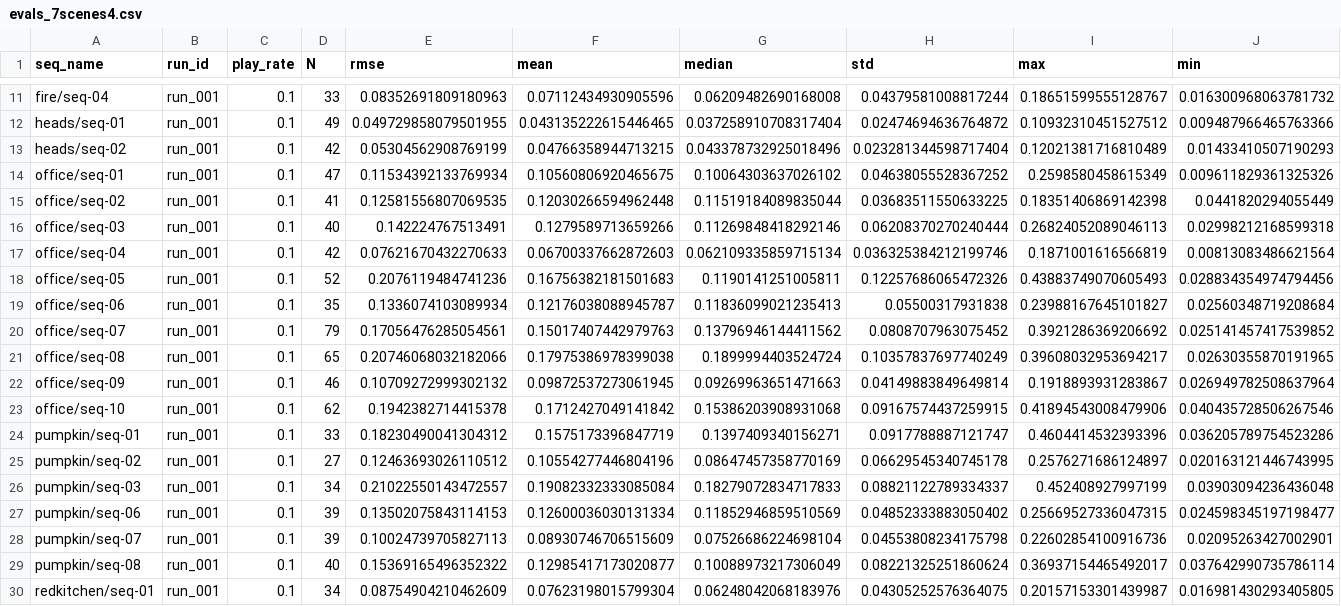
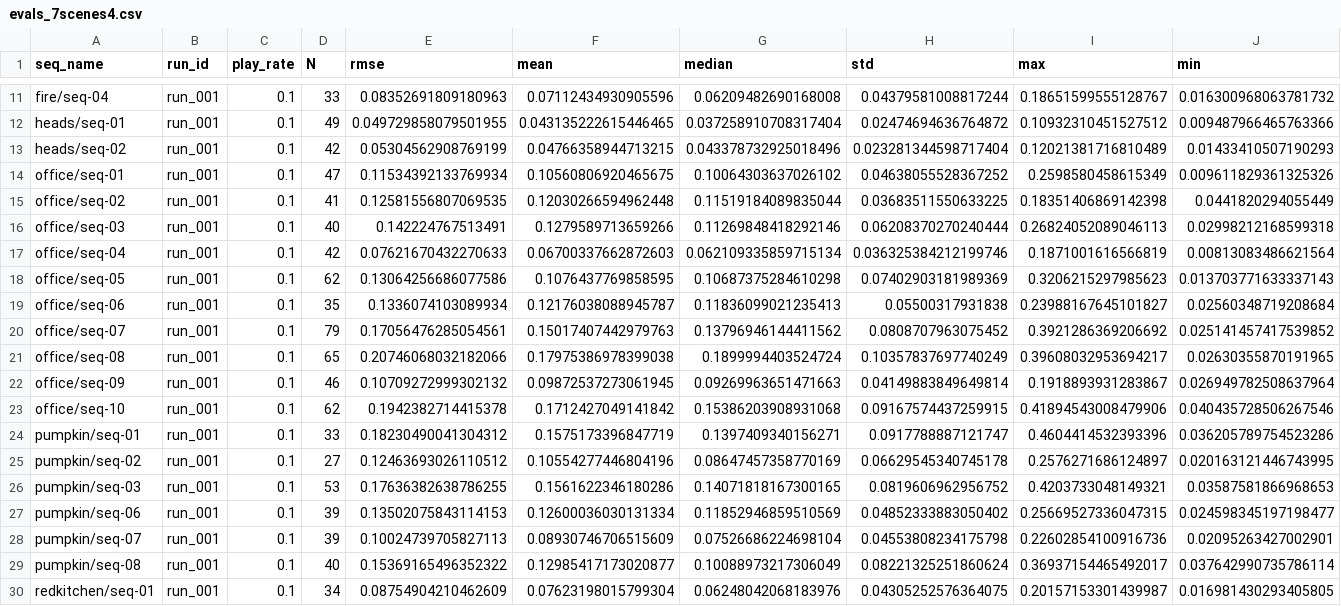
Before and after one commit to Zijun-Mo/vslam, a CSV file: src/vslam_evals/logs/evals_7scenes4.csv, drawn as a sheet; only a part is shown, gaps mark what is left out.

```diff
--- a/src/vslam_evals/logs/evals_7scenes4.csv
+++ b/src/vslam_evals/logs/evals_7scenes4.csv
@@ -17,3 +17,3 @@ office/seq-03,run_001,0.1,40,0.142224767513491,0.1279589713659266,0.112698484182
 office/seq-04,run_001,0.1,42,0.07621670432270633,0.06700337662872603,0.062109335859715134,0.036325384212199746,0.1871001616566819,0.00813083486621564
-office/seq-05,run_001,0.1,52,0.2076119484741236,0.16756382181501683,0.1190141251005811,0.12257686065472326,0.43883749070605493,0.028834354974794456
+office/seq-05,run_001,0.1,62,0.13064256686077586,0.1076437769858595,0.10687375284610298,0.07402903181989369,0.3206215297985623,0.013703771633337143
 office/seq-06,run_001,0.1,35,0.1336074103089934,0.12176038088945787,0.11836099021235413,0.05500317931838,0.23988167645101827,0.02560348719208684
@@ -25,3 +25,3 @@ pumpkin/seq-01,run_001,0.1,33,0.18230490041304312,0.1575173396847719,0.139740934
 pumpkin/seq-02,run_001,0.1,27,0.12463693026110512,0.10554277446804196,0.08647457358770169,0.06629545340745178,0.2576271686124897,0.020163121446743995
-pumpkin/seq-03,run_001,0.1,34,0.21022550143472557,0.19082332333085084,0.18279072834717833,0.08821122789334337,0.452408927997199,0.03903094236436048
+pumpkin/seq-03,run_001,0.1,53,0.17636382638786255,0.1561622346180286,0.14071818167300165,0.0819606962956752,0.4203733048149321,0.03587581866968653
 pumpkin/seq-06,run_001,0.1,39,0.13502075843114153,0.12600036030131334,0.11852946859510569,0.04852333883050402,0.25669527336047315,0.024598345197198477
```
Also changed, not shown: 8 other files.
